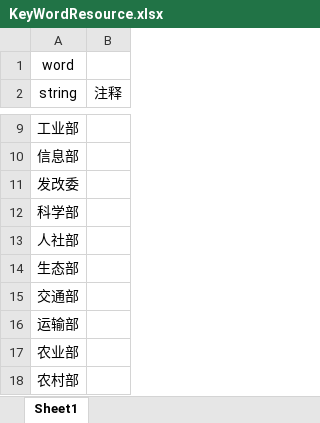
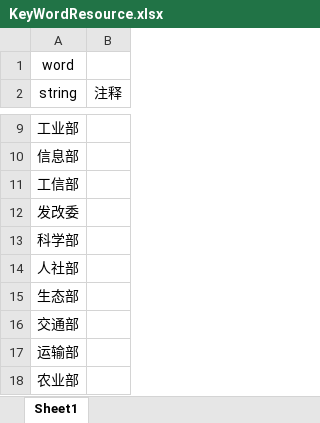
Before and after one commit to jaysunxiao/richguy, an Excel workbook: src/main/resources/excel/KeyWordResource.xlsx, sheet Sheet1, drawn as a sheet; only a part is shown, gaps mark what is left out; the shorter side is filled out with more unchanged rows; values as stored, in another font and other column widths than the file's, no borders; the diff names each change by its address in the sheet, - before the commit and + after, or states it on an @@ line.

```diff
--- a/src/main/resources/excel/KeyWordResource.xlsx (sheet Sheet1)
+++ b/src/main/resources/excel/KeyWordResource.xlsx (sheet Sheet1)
+row 11: 工信部
```
Also changed, not shown: 3 other files.
